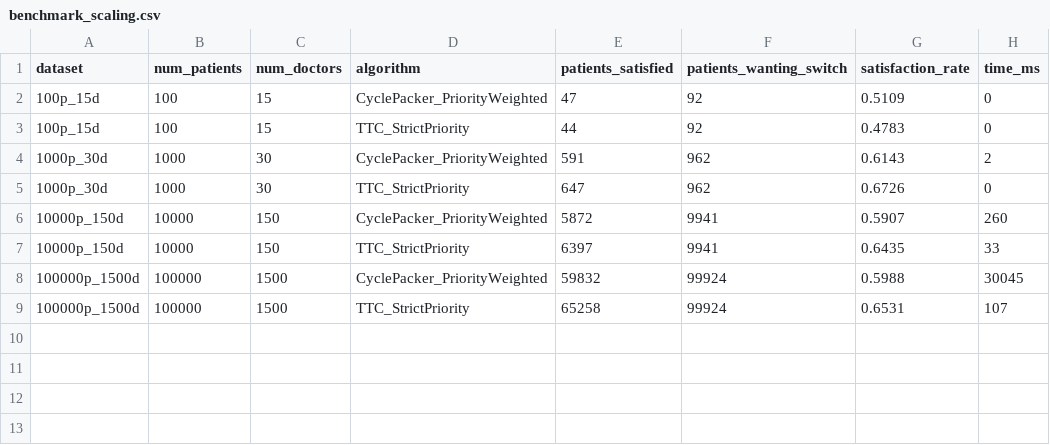
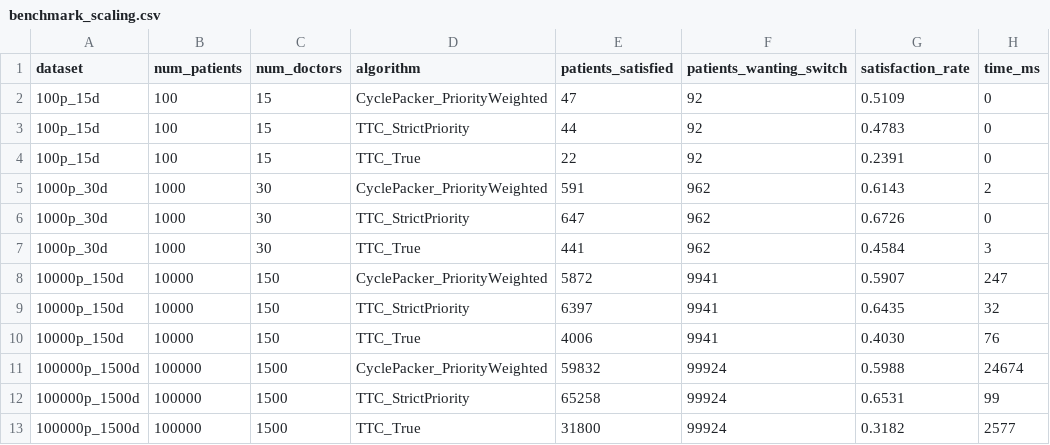
Before and after one commit to Reinsdyret/master, a CSV file: rust_impl/ttc/benchmark_scaling.csv, drawn as a sheet.

```diff
--- a/rust_impl/ttc/benchmark_scaling.csv
+++ b/rust_impl/ttc/benchmark_scaling.csv
@@ -3,7 +3,11 @@ dataset,num_patients,num_doctors,algorithm,patients_satisfied,patients_wanting_s
 100p_15d,100,15,TTC_StrictPriority,44,92,0.4783,0
+100p_15d,100,15,TTC_True,22,92,0.2391,0
 1000p_30d,1000,30,CyclePacker_PriorityWeighted,591,962,0.6143,2
 1000p_30d,1000,30,TTC_StrictPriority,647,962,0.6726,0
-10000p_150d,10000,150,CyclePacker_PriorityWeighted,5872,9941,0.5907,260
-10000p_150d,10000,150,TTC_StrictPriority,6397,9941,0.6435,33
-100000p_1500d,100000,1500,CyclePacker_PriorityWeighted,59832,99924,0.5988,30045
-100000p_1500d,100000,1500,TTC_StrictPriority,65258,99924,0.6531,107
+1000p_30d,1000,30,TTC_True,441,962,0.4584,3
+10000p_150d,10000,150,CyclePacker_PriorityWeighted,5872,9941,0.5907,247
+10000p_150d,10000,150,TTC_StrictPriority,6397,9941,0.6435,32
+10000p_150d,10000,150,TTC_True,4006,9941,0.4030,76
+100000p_1500d,100000,1500,CyclePacker_PriorityWeighted,59832,99924,0.5988,24674
+100000p_1500d,100000,1500,TTC_StrictPriority,65258,99924,0.6531,99
+100000p_1500d,100000,1500,TTC_True,31800,99924,0.3182,2577
```
Also changed, not shown: 7 other files.
